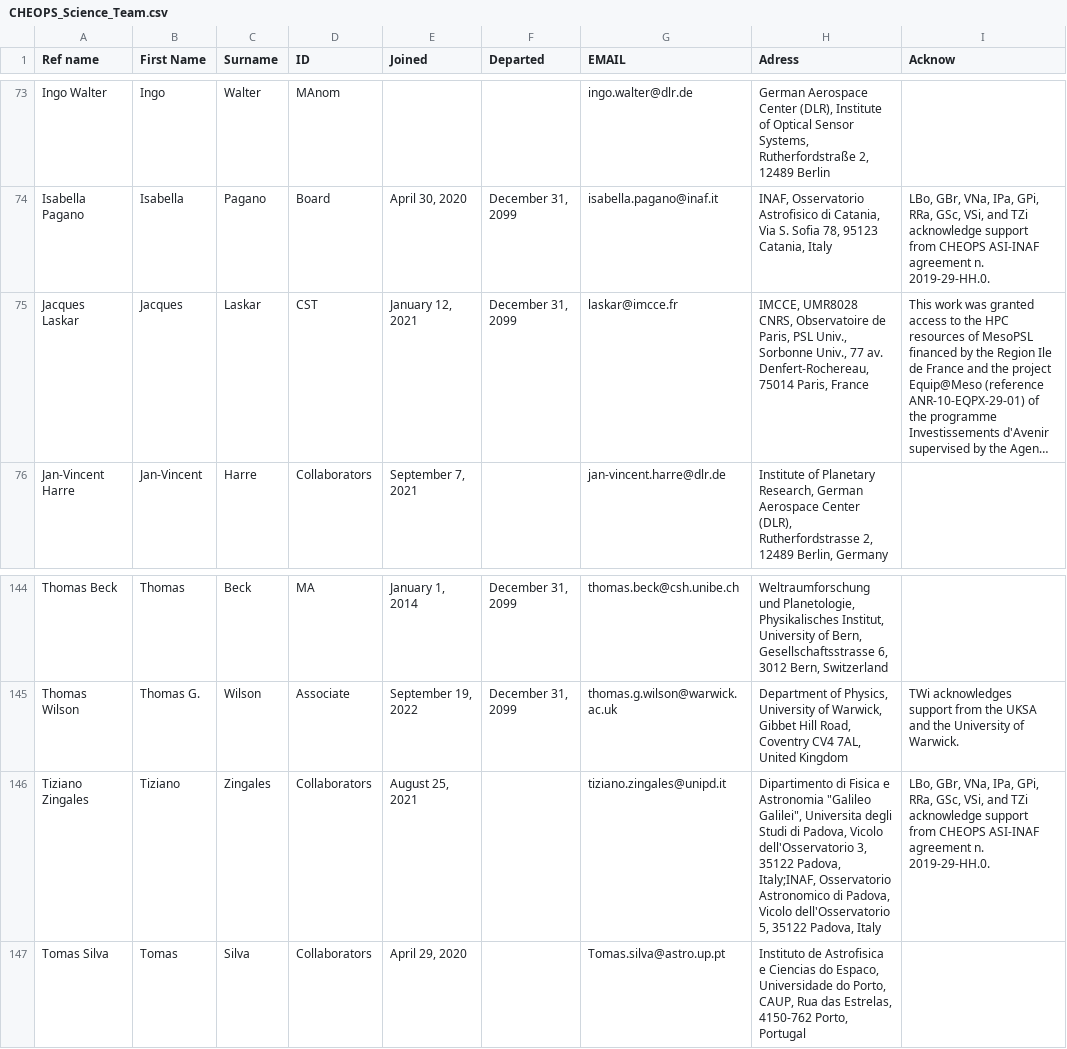
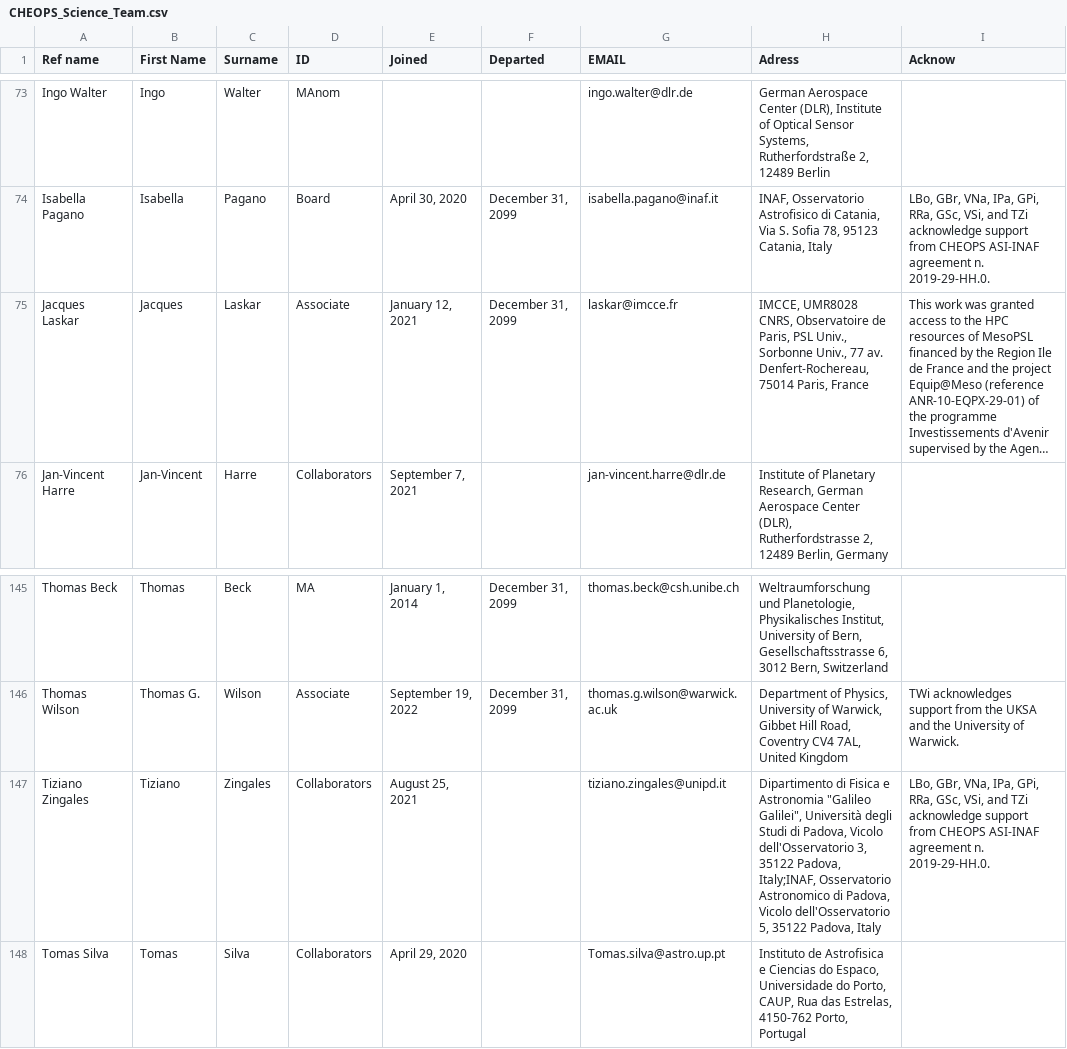
Before and after one commit to adleleu/author_list, a CSV file: CHEOPS_Science_Team.csv, drawn as a sheet; only a part is shown, gaps mark what is left out; long unchanged cells end in …; addresses are those after the commit; the diff covers the shown part only; the diff names each change by its address in the sheet, - before the commit and + after, or states it on an @@ line.

```diff
--- a/CHEOPS_Science_Team.csv
+++ b/CHEOPS_Science_Team.csv
-D75 (ID): CST
+D75 (ID): Associate
-H147 (Adress): …"Galileo Galilei", Universita degli Studi…
+H147 (Adress): …"Galileo Galilei", Università degli Studi…
```
Also changed, not shown: 1 added row and 11 edited cells elsewhere in this file.
